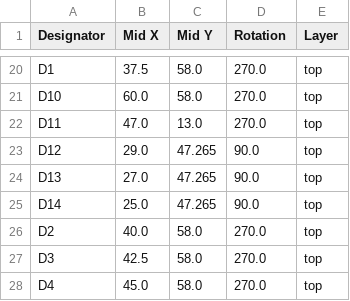
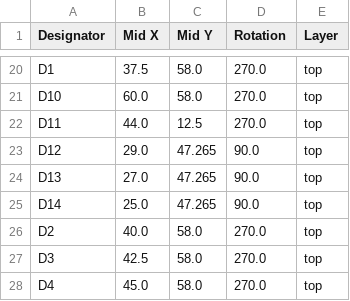
Before and after one commit to revk/ESP32-Flasher, a CSV file: PCB/Flasher2/production/positions.csv, drawn as a sheet; only a part is shown, gaps mark what is left out.

```diff
--- a/PCB/Flasher2/production/positions.csv
+++ b/PCB/Flasher2/production/positions.csv
@@ -21,3 +21,3 @@ D1,37.5,58.0,270.0,top
 D10,60.0,58.0,270.0,top
-D11,47.0,13.0,270.0,top
+D11,44.0,12.5,270.0,top
 D12,29.0,47.265,90.0,top
```
Also changed, not shown: PCB/Flasher2/production/bom.csv, 18 other files.
